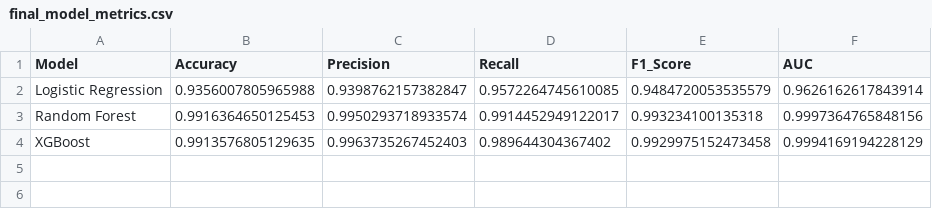
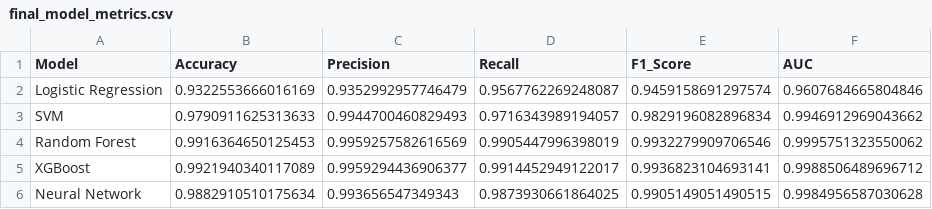
Before and after one commit to LahsenAitOiahmane/Mal-PDF-Detector, a CSV file: results/reports/final_model_metrics.csv, drawn as a sheet.

Commit message:
Add new model artifacts, metrics, and visualizations
Added new model files (including calibrated and uncalibrated XGBoost models), updated and added metrics reports, and generated new visualizations such as confusion matrices, ROC curves, feature importance, and SHAP plots. Updated training report to reflect new models, metrics, and optimal threshold selection. Added training metadata for reproducibility and detailed classification reports for all models.

```diff
--- a/results/reports/final_model_metrics.csv
+++ b/results/reports/final_model_metrics.csv
@@ -1,4 +1,6 @@
 Model,Accuracy,Precision,Recall,F1_Score,AUC
-Logistic Regression,0.9356007805965988,0.9398762157382847,0.9572264745610085,0.9484720053535579,0.9626162617843914
-Random Forest,0.9916364650125453,0.9950293718933574,0.9914452949122017,0.993234100135318,0.9997364765848156
-XGBoost,0.9913576805129635,0.9963735267452403,0.989644304367402,0.9929975152473458,0.9994169194228129
+Logistic Regression,0.9322553666016169,0.9352992957746479,0.9567762269248087,0.9459158691297574,0.9607684665804846
+SVM,0.9790911625313633,0.9944700460829493,0.9716343989194057,0.9829196082896834,0.9946912969043662
+Random Forest,0.9916364650125453,0.9959257582616569,0.9905447996398019,0.9932279909706546,0.9995751323550062
+XGBoost,0.9921940340117089,0.9959294436906377,0.9914452949122017,0.9936823104693141,0.9988506489696712
+Neural Network,0.9882910510175634,0.993656547349343,0.9873930661864025,0.9905149051490515,0.9984956587030628
```
Also changed, not shown: 17 other files.
